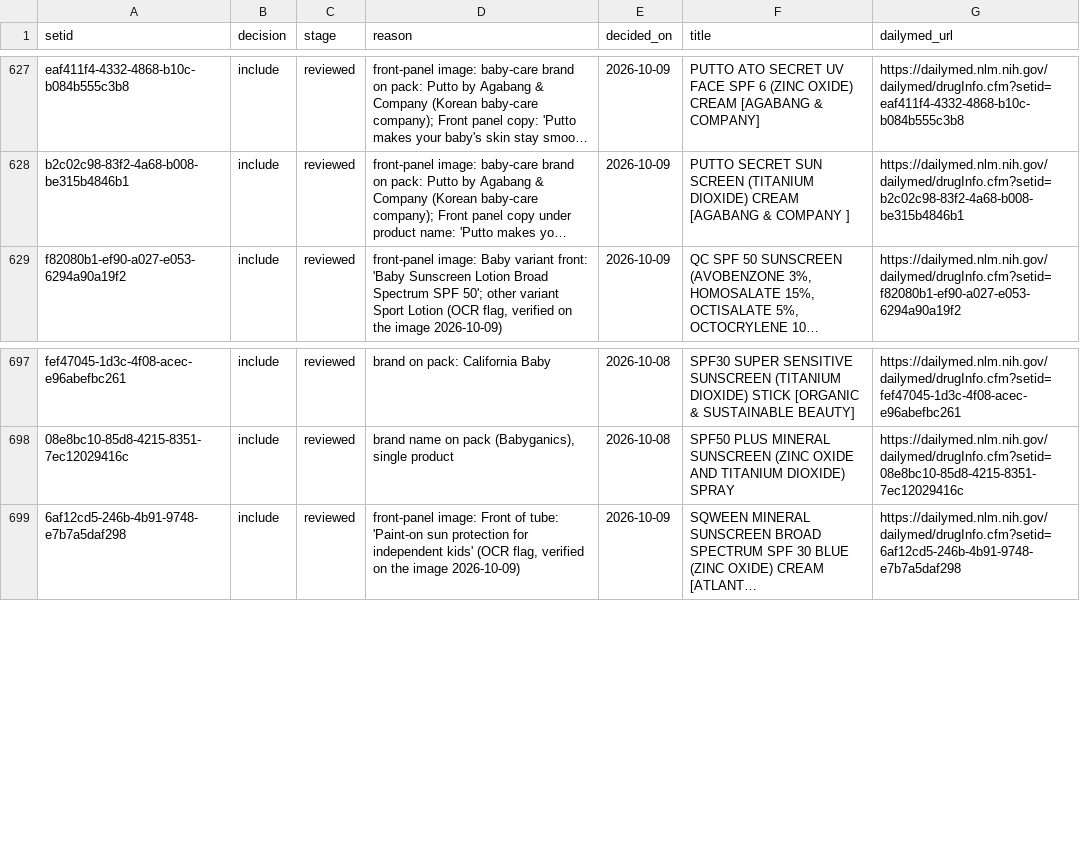
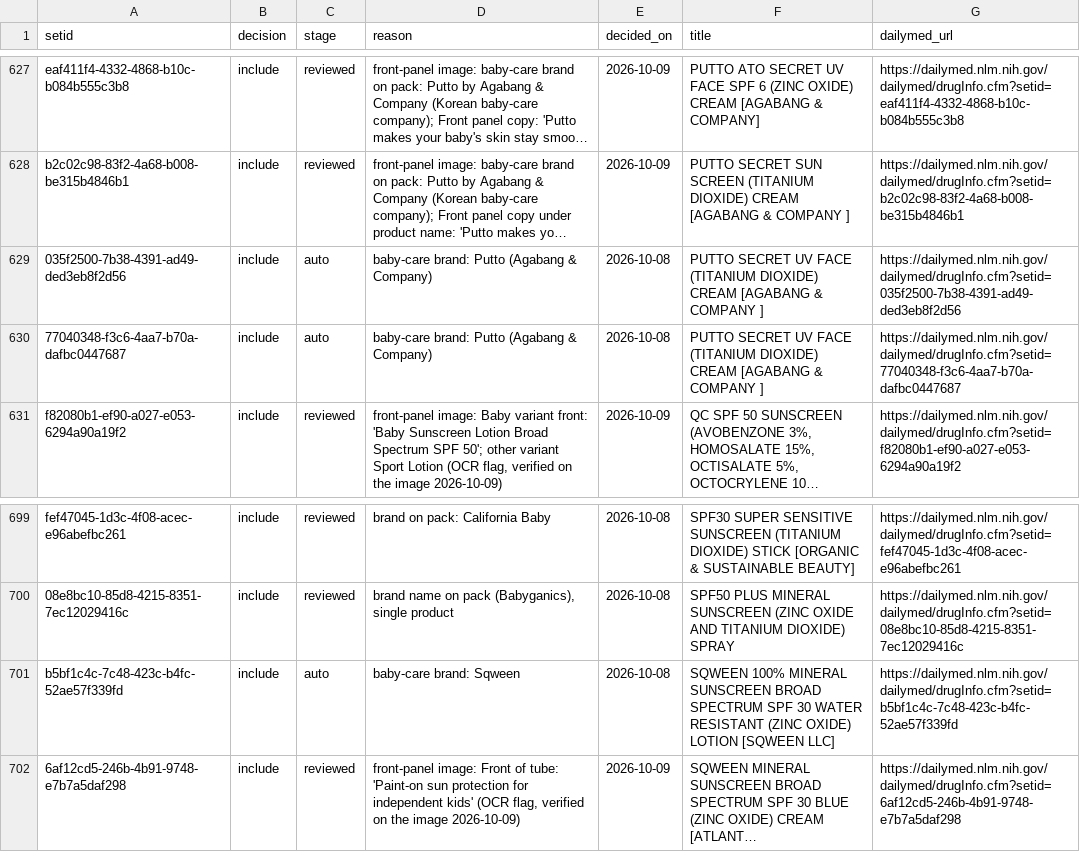
Before and after one commit to arwfamily/tinysafe-dailymed-scraper-v2, a CSV file: claims/baby_decisions.csv, drawn as a sheet; only a part is shown, gaps mark what is left out; long unchanged cells end in …; the diff names each change by its address in the sheet, - before the commit and + after, or states it on an @@ line.

```diff
--- a/claims/baby_decisions.csv
+++ b/claims/baby_decisions.csv
+row 629: 035f2500-7b38-4391-ad49-ded3eb8f2d56 | include | auto | baby-care brand: Putto (Agabang & Company) | 2026-10-08 | PUTTO SECRET UV FACE (TITANIUM DIOXIDE) CREAM [AGABANG & COMPANY ] | https://dailymed.nlm.nih.gov/dailymed/drugInfo.cfm?setid=035f2500-7b38-4391-ad49-ded3eb8f2d56
+row 630: 77040348-f3c6-4aa7-b70a-dafbc0447687 | include | auto | baby-care brand: Putto (Agabang & Company) | 2026-10-08 | PUTTO SECRET UV FACE (TITANIUM DIOXIDE) CREAM [AGABANG & COMPANY ] | https://dailymed.nlm.nih.gov/dailymed/drugInfo.cfm?setid=77040348-f3c6-4aa7-b70a-dafbc0447687
+row 701: b5bf1c4c-7c48-423c-b4fc-52ae57f339fd | include | auto | baby-care brand: Sqween | 2026-10-08 | SQWEEN 100% MINERAL SUNSCREEN BROAD SPECTRUM SPF 30 WATER RESISTANT (ZINC OXIDE) LOTION [SQWEEN LLC] | https://dailymed.nlm.nih.gov/dailymed/drugInfo.cfm?setid=b5bf1c4c-7c48-423c-b4fc-52ae57f339fd
```
Also changed, not shown: 40 other files.
